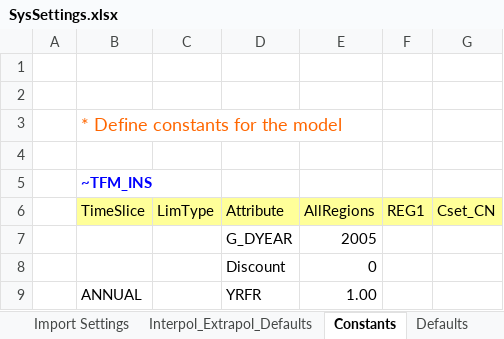
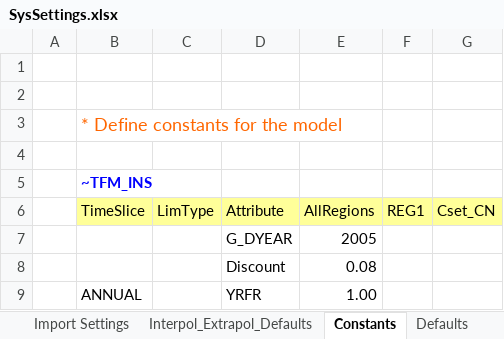
Before and after one commit to przeszut/BIOGAS, an Excel workbook: SysSettings.xlsx, sheet Constants, drawn as a sheet; values as stored, in another font and other column widths than the file's, no borders; charts and pictures not drawn; the diff names each change by its address in the sheet, - before the commit and + after, or states it on an @@ line.

Commit message:
Add files via upload

```diff
--- a/SysSettings.xlsx (sheet Constants)
+++ b/SysSettings.xlsx (sheet Constants)
-E8 (AllRegions): 0
+E8 (AllRegions): 0.08
```
